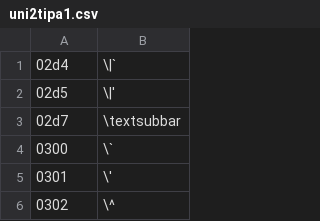
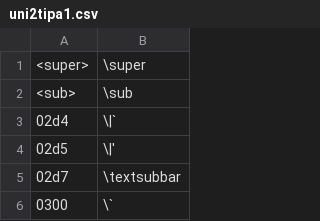
Before and after one commit to t92jp/ipa2tipa, a CSV file: uni2tipa1.csv, drawn as a sheet; only a part is shown; the shorter side is filled out with more unchanged rows.

```diff
--- a/uni2tipa1.csv
+++ b/uni2tipa1.csv
@@ -1 +1,3 @@
+<super>,\super
+<sub>, \sub
 02d4,\|`
```
Also changed, not shown: uni2tipa0.csv, 2 other files.
